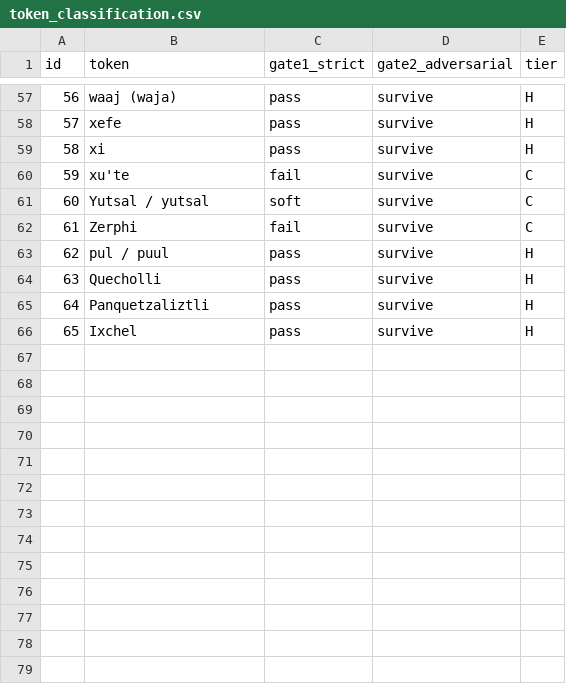
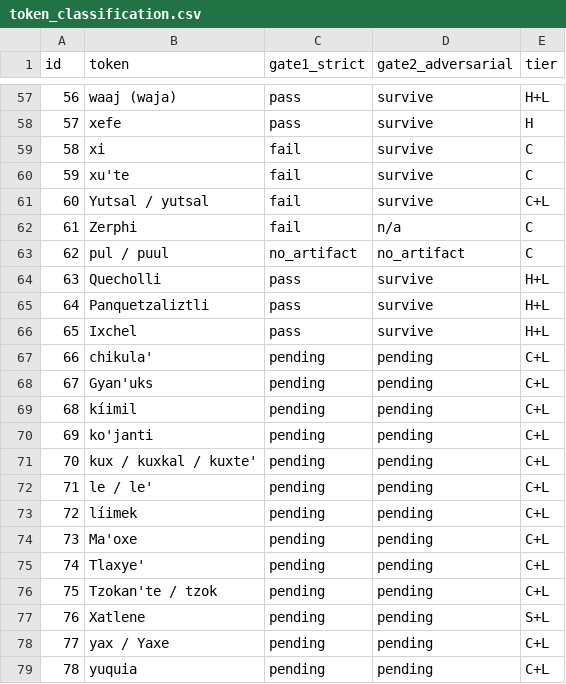
Before and after one commit to bankenichi/vaal-reconstruction, a CSV file: Vaal Translation/analysis/token_classification.csv, drawn as a sheet; only a part is shown, gaps mark what is left out; the diff covers the shown part only.

```diff
--- a/Vaal Translation/analysis/token_classification.csv
+++ b/Vaal Translation/analysis/token_classification.csv
@@ -57,10 +57,23 @@ id,token,gate1_strict,gate2_adversarial,tier
-56,waaj (waja),pass,survive,H
+56,waaj (waja),pass,survive,H+L
 57,xefe,pass,survive,H
-58,xi,pass,survive,H
+58,xi,fail,survive,C
 59,xu'te,fail,survive,C
-60,Yutsal / yutsal,soft,survive,C
-61,Zerphi,fail,survive,C
-62,pul / puul,pass,survive,H
-63,Quecholli,pass,survive,H
-64,Panquetzaliztli,pass,survive,H
-65,Ixchel,pass,survive,H
+60,Yutsal / yutsal,fail,survive,C+L
+61,Zerphi,fail,n/a,C
+62,pul / puul,no_artifact,no_artifact,C
+63,Quecholli,pass,survive,H+L
+64,Panquetzaliztli,pass,survive,H+L
+65,Ixchel,pass,survive,H+L
+66,chikula',pending,pending,C+L
+67,Gyan'uks,pending,pending,C+L
+68,kíimil,pending,pending,C+L
+69,ko'janti,pending,pending,C+L
+70,kux / kuxkal / kuxte',pending,pending,C+L
+71,le / le',pending,pending,C+L
+72,líimek,pending,pending,C+L
+73,Ma'oxe,pending,pending,C+L
+74,Tlaxye',pending,pending,C+L
+75,Tzokan'te / tzok,pending,pending,C+L
+76,Xatlene,pending,pending,S+L
+77,yax / Yaxe,pending,pending,C+L
+78,yuquia,pending,pending,C+L
```
Also changed, not shown: 46 edited cells elsewhere in this file, 21 other files.
